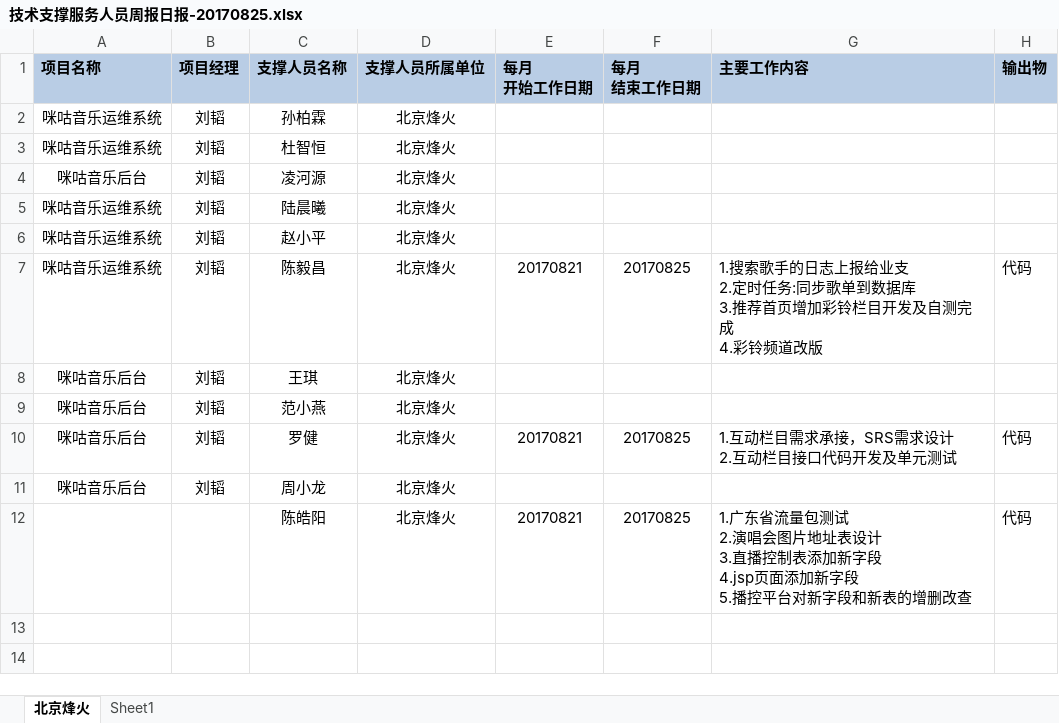
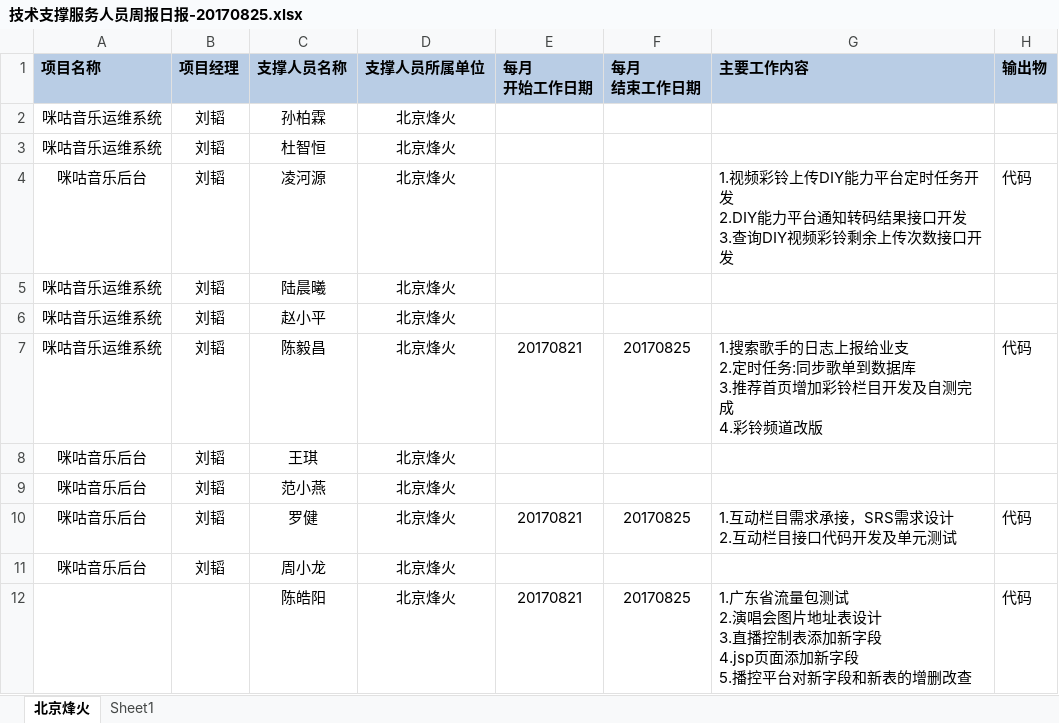
Before and after one commit to just-forking/weekReport, an Excel workbook: 20170825周报/技术支撑服务人员周报日报-20170825.xlsx, sheet 北京烽火, drawn as a sheet; values as stored, in another font and other column widths than the file's, no borders; ↵ is a line break in a cell; the diff names each change by its address in the sheet, - before the commit and + after, or states it on an @@ line.

```diff
--- a/20170825周报/技术支撑服务人员周报日报-20170825.xlsx (sheet 北京烽火)
+++ b/20170825周报/技术支撑服务人员周报日报-20170825.xlsx (sheet 北京烽火)
-G4 (主要工作内容): (empty)
+G4 (主要工作内容): 1.视频彩铃上传DIY能力平台定时任务开发 ↵ 2.DIY能力平台通知转码结果接口开发 ↵ 3.查询DIY视频彩铃剩余上传次数接口开发
-H4 (输出物): (empty)
+H4 (输出物): 代码
```
Also changed, not shown: 20170901周报/技术支撑服务人员周报日报-20170901.xlsx.
